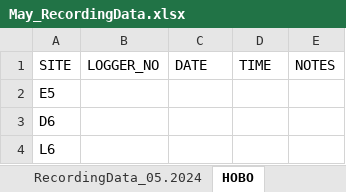
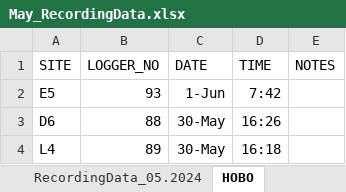
Before and after one commit to swulfing/TanakekeProject, an Excel workbook: URUVS/Datasheets/URUV/05.2024/May_RecordingData.xlsx, sheet HOBO, drawn as a sheet; values as stored, in another font and other column widths than the file's, no borders; removed rows and columns are numbered as before the commit, all else as after; the diff names each change by its address in the sheet, - before the commit and + after, or states it on an @@ line.

Commit message:
JuneData

```diff
--- a/URUVS/Datasheets/URUV/05.2024/May_RecordingData.xlsx (sheet HOBO)
+++ b/URUVS/Datasheets/URUV/05.2024/May_RecordingData.xlsx (sheet HOBO)
-B2 (LOGGER_NO): (empty)
+B2 (LOGGER_NO): 93
-C2 (DATE): (empty)
+C2 (DATE): 1-Jun
-D2 (TIME): (empty)
+D2 (TIME): 7:42
-B3 (LOGGER_NO): (empty)
+B3 (LOGGER_NO): 88
-C3 (DATE): (empty)
+C3 (DATE): 30-May
-D3 (TIME): (empty)
+D3 (TIME): 16:26
-row 4: L6
+row 4: L4 | 89 | 30-May | 16:18
```
Also changed, not shown: URUVS/Datasheets/Example_RecordingData.xlsx, URUVS/Datasheets/URUV/03.2024/March_RecordingData.xlsx, 1 other file.
